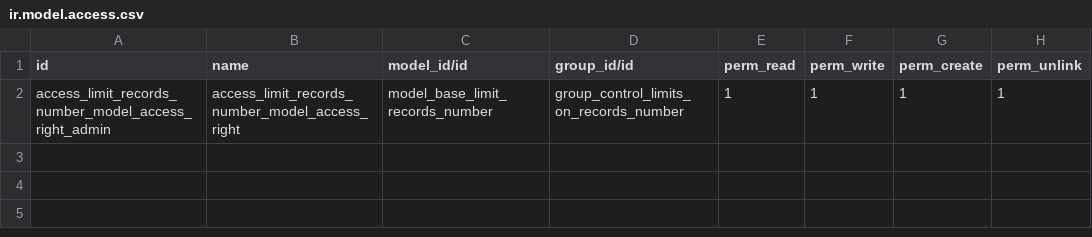
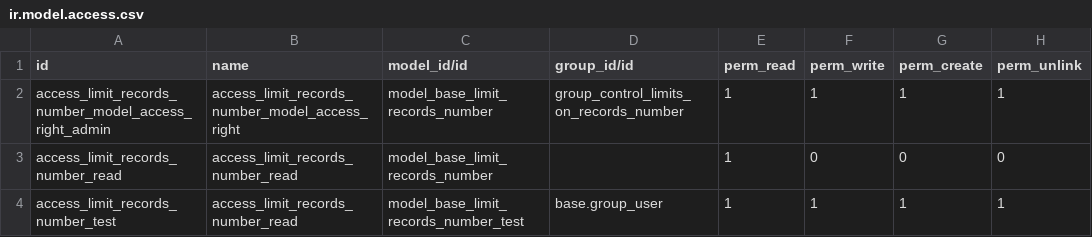
Before and after one commit to itpp-labs/access-addons, a CSV file: security/ir.model.access.csv, drawn as a sheet; the diff names each change by its address in the sheet, - before the commit and + after, or states it on an @@ line.

Commit message:
[FIX] grant read access to all users, restrict access to menu
* add tests

```diff
--- a/security/ir.model.access.csv
+++ b/security/ir.model.access.csv
+row 3: access_limit_records_number_read | access_limit_records_number_read | model_base_limit_records_number |  | 1 | 0 | 0 | 0
+row 4: access_limit_records_number_test | access_limit_records_number_read | model_base_limit_records_number_test | base.group_user | 1 | 1 | 1 | 1
```
Also changed, not shown: 7 other files.
